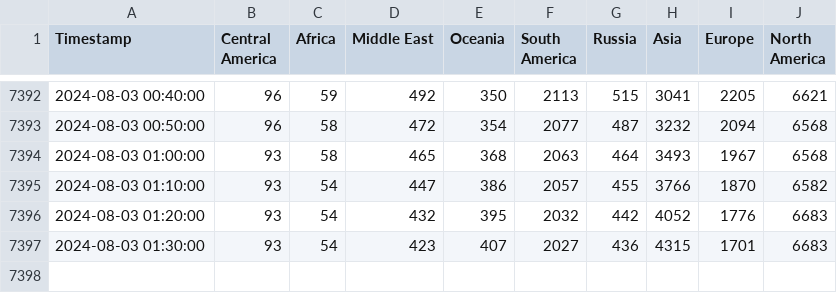
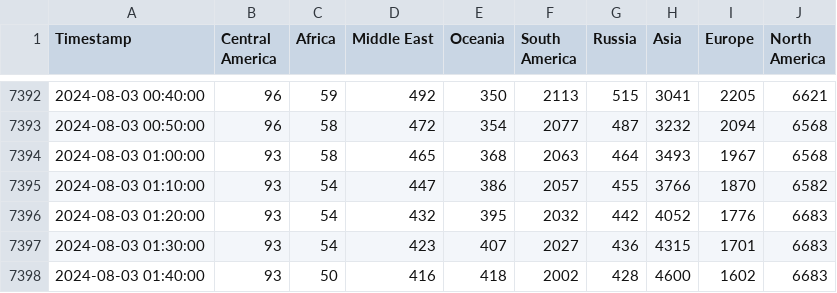
Before and after one commit to ehan03/Steam-Time-Series, a CSV file: data/bandwidths.csv, drawn as a sheet; only a part is shown, gaps mark what is left out; the diff names each change by its address in the sheet, - before the commit and + after, or states it on an @@ line.

```diff
--- a/data/bandwidths.csv
+++ b/data/bandwidths.csv
+row 7398: 2024-08-03 01:40:00 | 93 | 50 | 416 | 418 | 2002 | 428 | 4600 | 1602 | 6683
```
